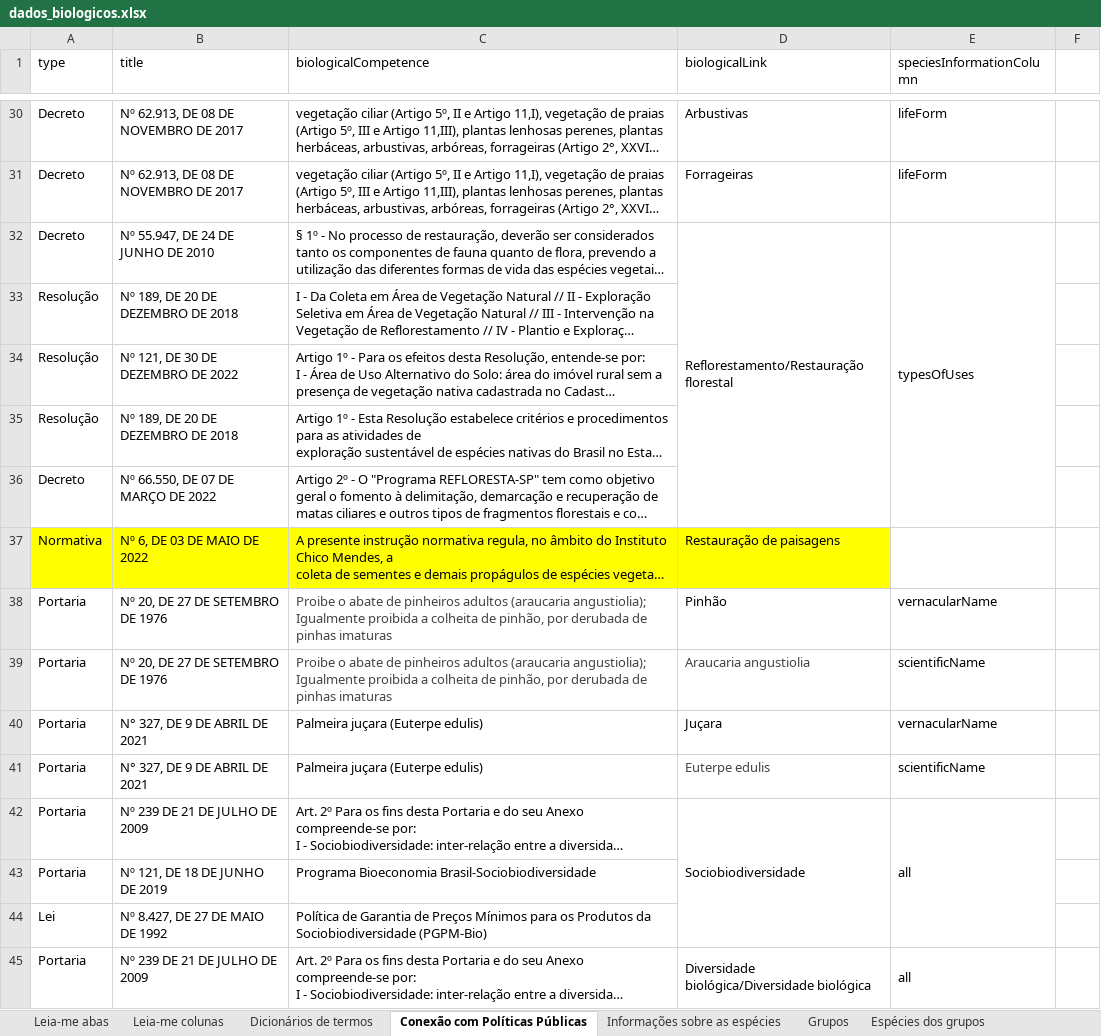
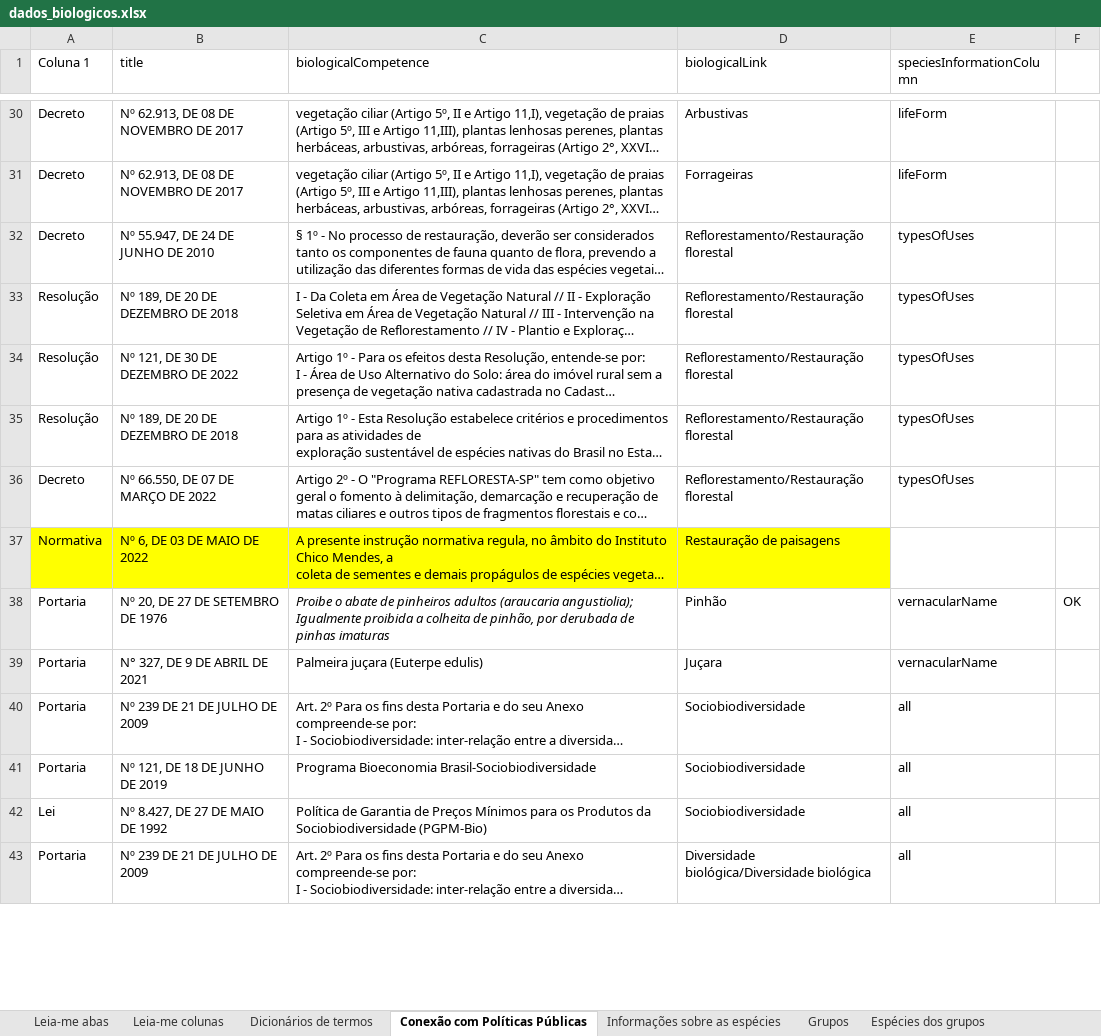
Before and after one commit to charlon-156/db_biota_sociobio, an Excel workbook: docs/dados_biologicos.xlsx, sheet Conexão com Políticas Públicas, drawn as a sheet; only a part is shown, gaps mark what is left out; long unchanged cells end in …; values as stored, in another font and other column widths than the file's, no borders; charts and pictures and table styles not drawn; removed rows and columns are numbered as before the commit, all else as after; the diff covers the shown part only; the diff names each change by its address in the sheet, - before the commit and + after, or states it on an @@ line.

```diff
--- a/docs/dados_biologicos.xlsx (sheet Conexão com Políticas Públicas)
+++ b/docs/dados_biologicos.xlsx (sheet Conexão com Políticas Públicas)
-A1: type
+A1: Coluna 1
-D32:D36 merged
-E32:E36 merged
-D33:D36 (biologicalLink): (empty)
+D33:D36 (biologicalLink): Reflorestamento/Restauração florestal
-E33:E36 (speciesInformationColumn): (empty)
+E33:E36 (speciesInformationColumn): typesOfUses
@@ C38 italic: off → on, text colour: #434343 → black @@
-F38: (empty)
+F38: OK
-row 39: Portaria | Nº 20, DE 27 DE SETEMBRO DE 1976 | Proibe o abate de pinheiros adultos (araucaria angustiolia); Igualmente proibida a colheita de pinhão, por derubada de pinhas imaturas | Araucaria angustiolia | scientificName
-row 41: Portaria | N° 327, DE 9 DE ABRIL DE 2021 | Palmeira juçara (Euterpe edulis) | Euterpe edulis | scientificName
-D42:D44 merged
-E42:E44 merged
-D41:D42 (biologicalLink): (empty)
+D41:D42 (biologicalLink): Sociobiodiversidade
-E41:E42 (speciesInformationColumn): (empty)
+E41:E42 (speciesInformationColumn): all
-D45:D64 merged
-E45:E64 merged
```
Also changed, not shown: 71 edited cells, cell formats and merged cells elsewhere in this sheet, sheet Espécies dos grupos, sheet Informações sobre as espécies, sheet Grupos, sheet Usos das espécies, hidden cells, charts or pictures, 3 other files.
